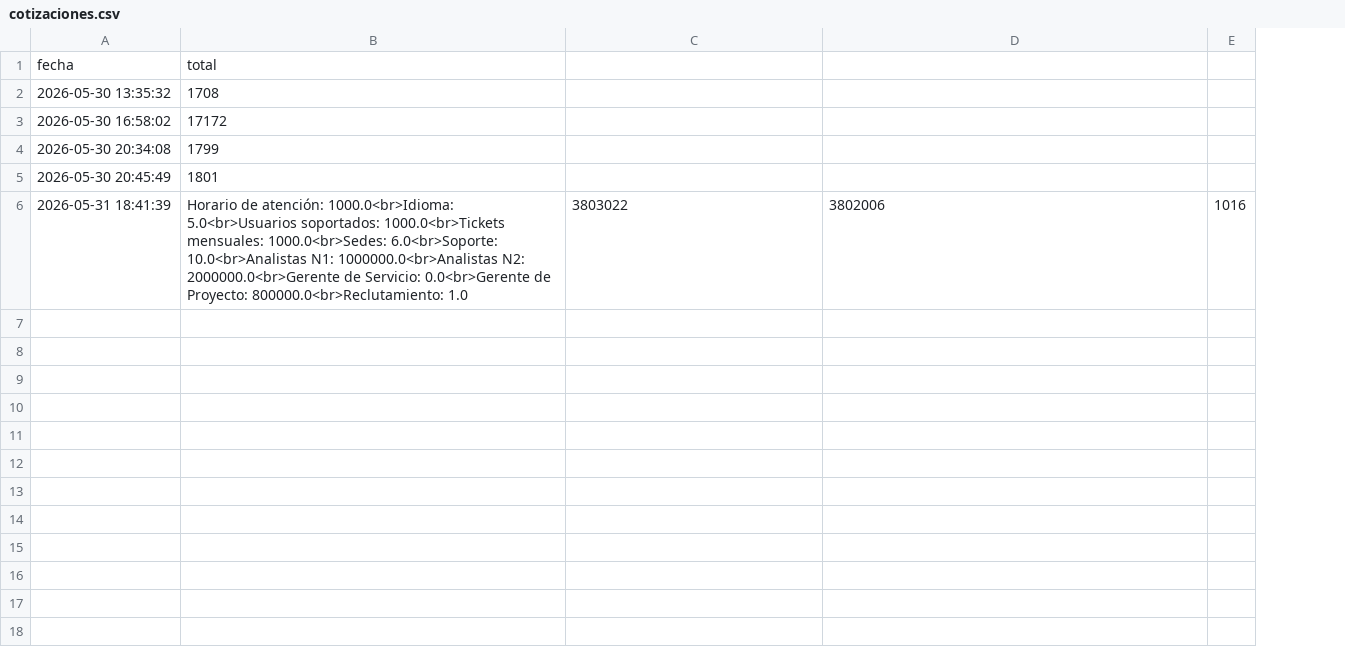
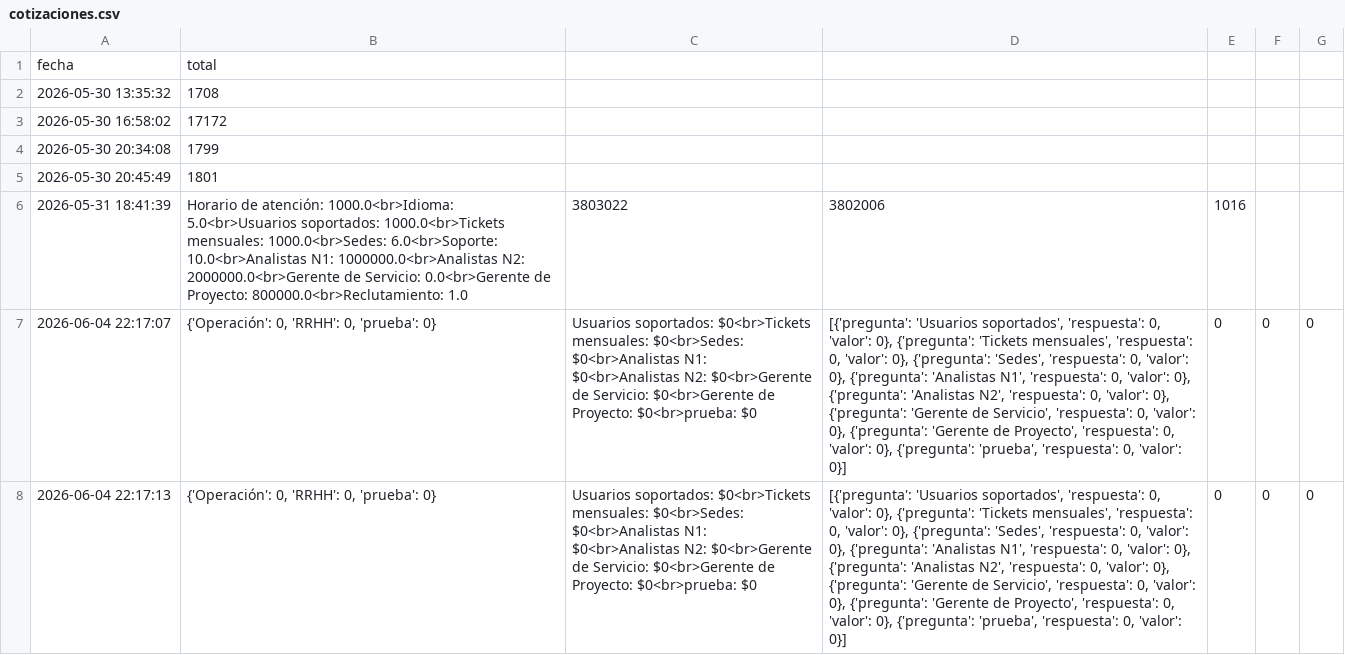
Before and after one commit to jcamilovalenzuela01-cell/calculadora-qbitech, a CSV file: CalculadoraMesaAyudaWeb/data/cotizaciones.csv, drawn as a sheet; the diff names each change by its address in the sheet, - before the commit and + after, or states it on an @@ line.

```diff
--- a/CalculadoraMesaAyudaWeb/data/cotizaciones.csv
+++ b/CalculadoraMesaAyudaWeb/data/cotizaciones.csv
+column F, empty
+column G, empty
+row 7: 2026-06-04 22:17:07 | {'Operación': 0, 'RRHH': 0, 'prueba': 0} | Usuarios soportados: $0<br>Tickets mensuales: $0<br>Sedes: $0<br>Analistas N1: $0<br>Analistas N2: $0<br>Gerente de Servicio: $0<br>Gerente de Proyecto: $0<br>prueba: $0 | [{'pregunta': 'Usuarios soportados', 'respuesta': 0, 'valor': 0}, {'pregunta': 'Tickets mensuales', 'respuesta': 0, 'valor': 0}, {'pregunta': 'Sedes', 'respuesta': 0, 'valor': 0}, {'pregunta': 'Analistas N1', 'respuesta': 0, 'valor': 0}, {'pregunta': 'Analistas N2', 'respuesta': 0, 'valor': 0}, {'pregunta': 'Gerente de Servicio', 'respuesta': 0, 'valor': 0}, {'pregunta': 'Gerente de Proyecto', 'respuesta': 0, 'valor': 0}, {'pregunta': 'prueba', 'respuesta': 0, 'valor': 0}] | 0 | 0 | 0
+row 8: 2026-06-04 22:17:13 | {'Operación': 0, 'RRHH': 0, 'prueba': 0} | Usuarios soportados: $0<br>Tickets mensuales: $0<br>Sedes: $0<br>Analistas N1: $0<br>Analistas N2: $0<br>Gerente de Servicio: $0<br>Gerente de Proyecto: $0<br>prueba: $0 | [{'pregunta': 'Usuarios soportados', 'respuesta': 0, 'valor': 0}, {'pregunta': 'Tickets mensuales', 'respuesta': 0, 'valor': 0}, {'pregunta': 'Sedes', 'respuesta': 0, 'valor': 0}, {'pregunta': 'Analistas N1', 'respuesta': 0, 'valor': 0}, {'pregunta': 'Analistas N2', 'respuesta': 0, 'valor': 0}, {'pregunta': 'Gerente de Servicio', 'respuesta': 0, 'valor': 0}, {'pregunta': 'Gerente de Proyecto', 'respuesta': 0, 'valor': 0}, {'pregunta': 'prueba', 'respuesta': 0, 'valor': 0}] | 0 | 0 | 0
```
Also changed, not shown: CalculadoraMesaAyudaWeb/data/variables.csv, 3 other files.
